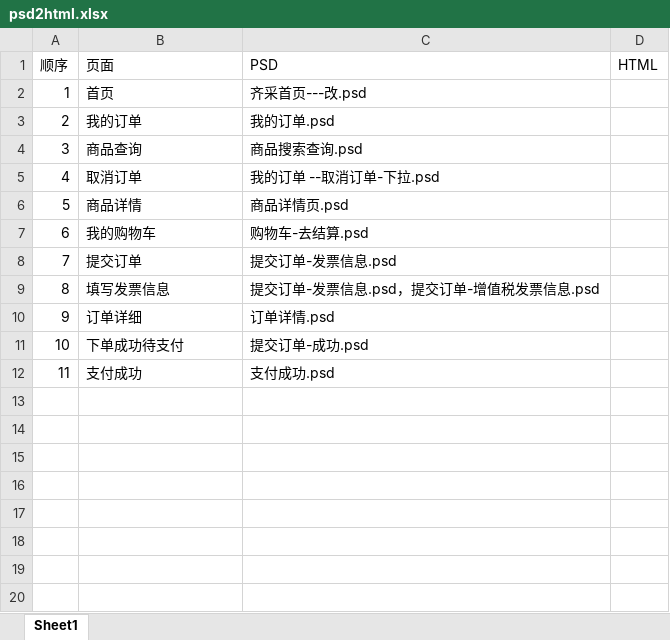
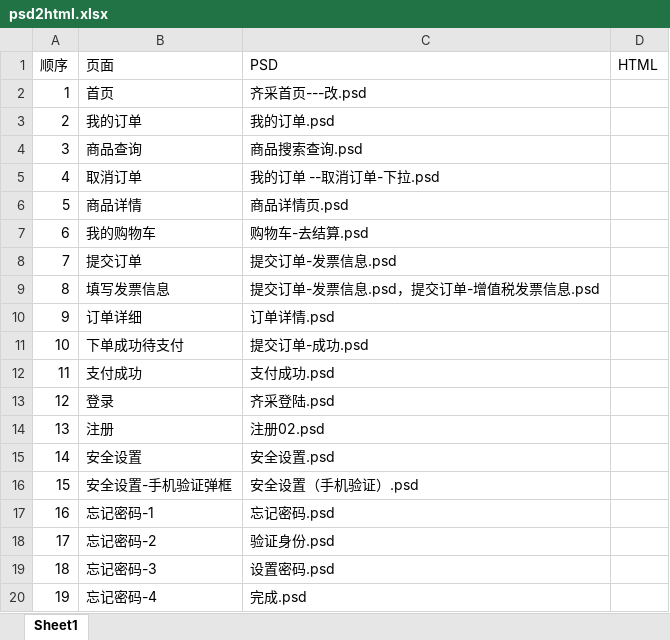
Before and after one commit to brains-eb/qicai_html, an Excel workbook: pc/psd2html.xlsx, sheet Sheet1, drawn as a sheet; values as stored, in another font and other column widths than the file's, no borders; the diff names each change by its address in the sheet, - before the commit and + after, or states it on an @@ line.

Commit message:
pc端需要新设计的页面

```diff
--- a/pc/psd2html.xlsx (sheet Sheet1)
+++ b/pc/psd2html.xlsx (sheet Sheet1)
+row 13: 12 | 登录 | 齐采登陆.psd
+row 14: 13 | 注册 | 注册02.psd
+row 15: 14 | 安全设置 | 安全设置.psd
+row 16: 15 | 安全设置-手机验证弹框 | 安全设置（手机验证）.psd
+row 17: 16 | 忘记密码-1 | 忘记密码.psd
+row 18: 17 | 忘记密码-2 | 验证身份.psd
+row 19: 18 | 忘记密码-3 | 设置密码.psd
+row 20: 19 | 忘记密码-4 | 完成.psd
```
